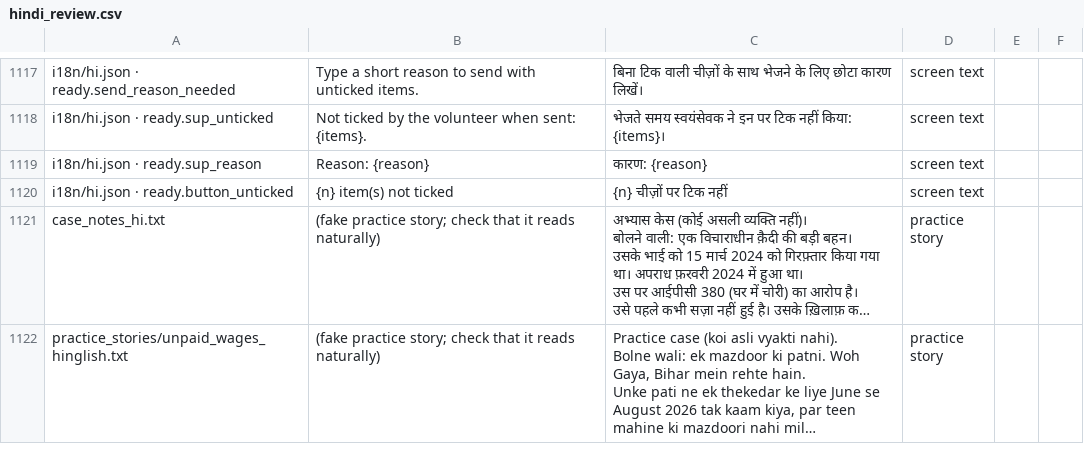
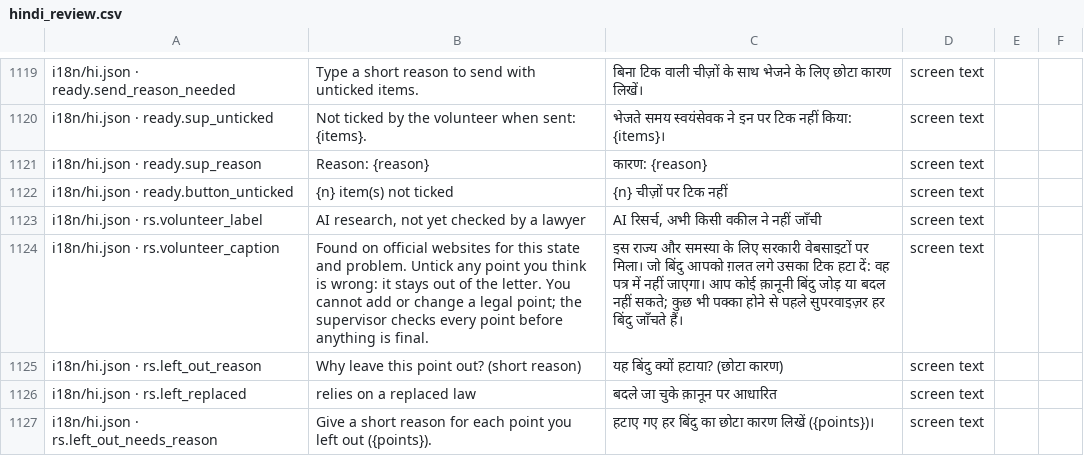
Before and after one commit to aspirantarushi/agent-raahi, a CSV file: docs/hindi_review.csv, drawn as a sheet; only a part is shown, gaps mark what is left out; the shorter side is filled out with more unchanged rows; long unchanged cells end in …; the diff covers the shown part only.

```diff
--- a/docs/hindi_review.csv
+++ b/docs/hindi_review.csv
@@ -1172 +1174,6 @@ i18n/hi.json · ready.sup_reason,Reason: {reason},कारण: {reason},screen
 i18n/hi.json · ready.button_unticked,{n} item(s) not ticked,{n} चीज़ों पर टिक नहीं,screen text,,
+i18n/hi.json · rs.volunteer_label,"AI research, not yet checked by a lawyer","AI रिसर्च, अभी किसी वकील ने नहीं जाँची",screen text,,
+i18n/hi.json · rs.volunteer_caption,Found on official websites for this state and problem. Untick any point you think is wrong: it stays out of the letter. You cannot add or change a legal point; the supervisor checks every point before anything is final.,इस राज्य और समस्या के लिए सरकारी वेबसाइटों पर मिला। जो बिंदु आपको ग़लत लगे उसका टिक हटा दें: वह पत्र में नहीं जाएगा। आप कोई क़ानूनी बिंदु जोड़ या बदल नहीं सकते; कुछ भी पक्का होने से पहले सुपरवाइज़र हर बिंदु जाँचते हैं।,screen text,,
+i18n/hi.json · rs.left_out_reason,Why leave this point out? (short reason),यह बिंदु क्यों हटाया? (छोटा कारण),screen text,,
+i18n/hi.json · rs.left_replaced,relies on a replaced law,बदले जा चुके क़ानून पर आधारित,screen text,,
+i18n/hi.json · rs.left_out_needs_reason,Give a short reason for each point you left out ({points}).,हटाए गए हर बिंदु का छोटा कारण लिखें ({points})।,screen text,,
```
Also changed, not shown: 6 added rows and 8 edited cells elsewhere in this file, 12 other files.
